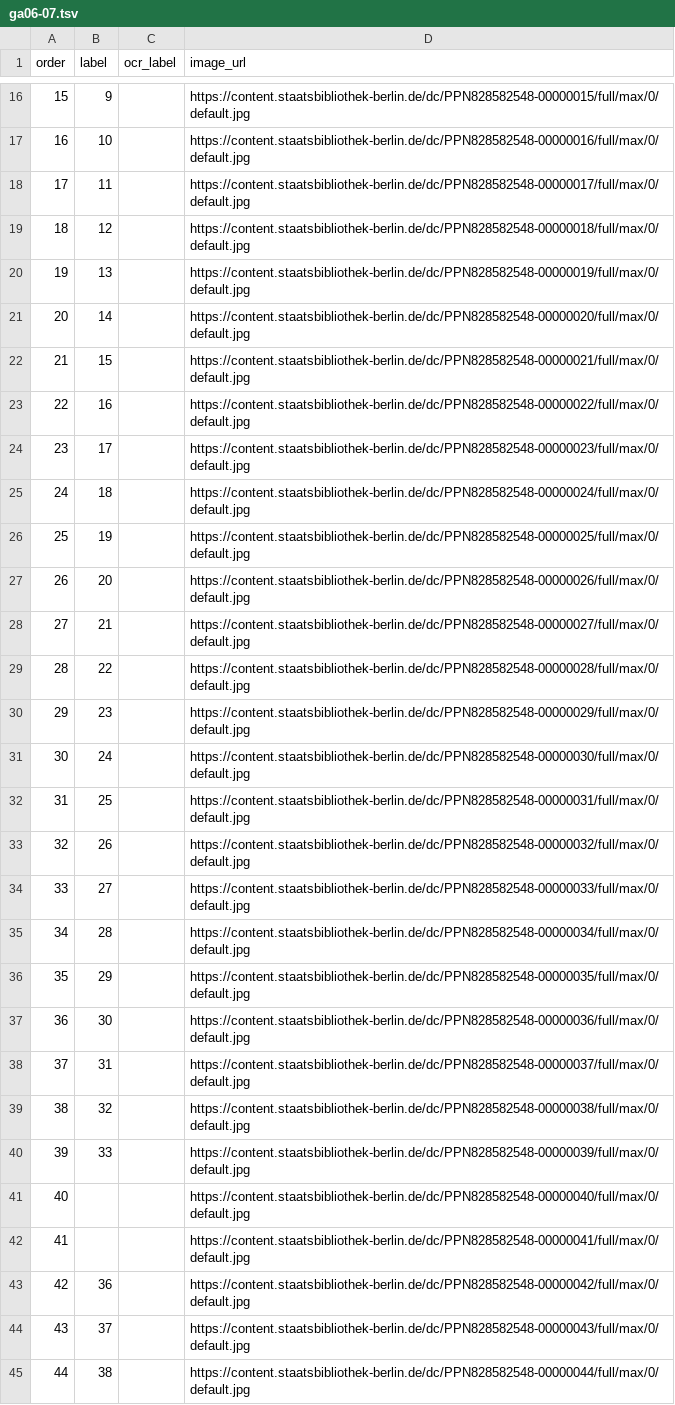
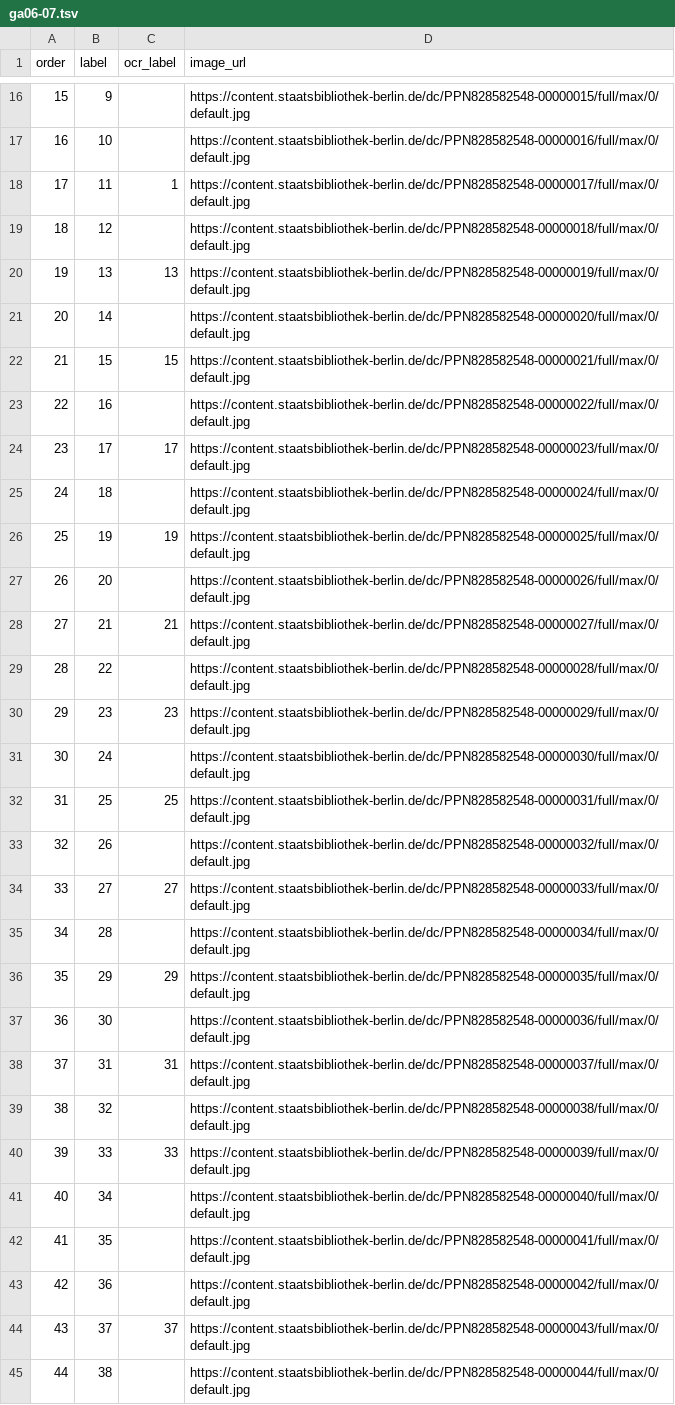
Before and after one commit to PTOROS-Verlag/PTOROS-verlag.github.io, a TSV file: sources/pages/ga06-07.tsv, drawn as a sheet; only a part is shown, gaps mark what is left out; the diff covers the shown part only.

```diff
--- a/sources/pages/ga06-07.tsv
+++ b/sources/pages/ga06-07.tsv
@@ -17,29 +17,29 @@ order	label	ocr_label	image_url
 16	10		https://content.staatsbibliothek-berlin.de/dc/PPN828582548-00000016/full/max/0/default.jpg
-17	11		https://content.staatsbibliothek-berlin.de/dc/PPN828582548-00000017/full/max/0/default.jpg
+17	11	1	https://content.staatsbibliothek-berlin.de/dc/PPN828582548-00000017/full/max/0/default.jpg
 18	12		https://content.staatsbibliothek-berlin.de/dc/PPN828582548-00000018/full/max/0/default.jpg
-19	13		https://content.staatsbibliothek-berlin.de/dc/PPN828582548-00000019/full/max/0/default.jpg
+19	13	13	https://content.staatsbibliothek-berlin.de/dc/PPN828582548-00000019/full/max/0/default.jpg
 20	14		https://content.staatsbibliothek-berlin.de/dc/PPN828582548-00000020/full/max/0/default.jpg
-21	15		https://content.staatsbibliothek-berlin.de/dc/PPN828582548-00000021/full/max/0/default.jpg
+21	15	15	https://content.staatsbibliothek-berlin.de/dc/PPN828582548-00000021/full/max/0/default.jpg
 22	16		https://content.staatsbibliothek-berlin.de/dc/PPN828582548-00000022/full/max/0/default.jpg
-23	17		https://content.staatsbibliothek-berlin.de/dc/PPN828582548-00000023/full/max/0/default.jpg
+23	17	17	https://content.staatsbibliothek-berlin.de/dc/PPN828582548-00000023/full/max/0/default.jpg
 24	18		https://content.staatsbibliothek-berlin.de/dc/PPN828582548-00000024/full/max/0/default.jpg
-25	19		https://content.staatsbibliothek-berlin.de/dc/PPN828582548-00000025/full/max/0/default.jpg
+25	19	19	https://content.staatsbibliothek-berlin.de/dc/PPN828582548-00000025/full/max/0/default.jpg
 26	20		https://content.staatsbibliothek-berlin.de/dc/PPN828582548-00000026/full/max/0/default.jpg
-27	21		https://content.staatsbibliothek-berlin.de/dc/PPN828582548-00000027/full/max/0/default.jpg
+27	21	21	https://content.staatsbibliothek-berlin.de/dc/PPN828582548-00000027/full/max/0/default.jpg
 28	22		https://content.staatsbibliothek-berlin.de/dc/PPN828582548-00000028/full/max/0/default.jpg
-29	23		https://content.staatsbibliothek-berlin.de/dc/PPN828582548-00000029/full/max/0/default.jpg
+29	23	23	https://content.staatsbibliothek-berlin.de/dc/PPN828582548-00000029/full/max/0/default.jpg
 30	24		https://content.staatsbibliothek-berlin.de/dc/PPN828582548-00000030/full/max/0/default.jpg
-31	25		https://content.staatsbibliothek-berlin.de/dc/PPN828582548-00000031/full/max/0/default.jpg
+31	25	25	https://content.staatsbibliothek-berlin.de/dc/PPN828582548-00000031/full/max/0/default.jpg
 32	26		https://content.staatsbibliothek-berlin.de/dc/PPN828582548-00000032/full/max/0/default.jpg
-33	27		https://content.staatsbibliothek-berlin.de/dc/PPN828582548-00000033/full/max/0/default.jpg
+33	27	27	https://content.staatsbibliothek-berlin.de/dc/PPN828582548-00000033/full/max/0/default.jpg
 34	28		https://content.staatsbibliothek-berlin.de/dc/PPN828582548-00000034/full/max/0/default.jpg
-35	29		https://content.staatsbibliothek-berlin.de/dc/PPN828582548-00000035/full/max/0/default.jpg
+35	29	29	https://content.staatsbibliothek-berlin.de/dc/PPN828582548-00000035/full/max/0/default.jpg
 36	30		https://content.staatsbibliothek-berlin.de/dc/PPN828582548-00000036/full/max/0/default.jpg
-37	31		https://content.staatsbibliothek-berlin.de/dc/PPN828582548-00000037/full/max/0/default.jpg
+37	31	31	https://content.staatsbibliothek-berlin.de/dc/PPN828582548-00000037/full/max/0/default.jpg
 38	32		https://content.staatsbibliothek-berlin.de/dc/PPN828582548-00000038/full/max/0/default.jpg
-39	33		https://content.staatsbibliothek-berlin.de/dc/PPN828582548-00000039/full/max/0/default.jpg
-40			https://content.staatsbibliothek-berlin.de/dc/PPN828582548-00000040/full/max/0/default.jpg
-41			https://content.staatsbibliothek-berlin.de/dc/PPN828582548-00000041/full/max/0/default.jpg
+39	33	33	https://content.staatsbibliothek-berlin.de/dc/PPN828582548-00000039/full/max/0/default.jpg
+40	34		https://content.staatsbibliothek-berlin.de/dc/PPN828582548-00000040/full/max/0/default.jpg
+41	35		https://content.staatsbibliothek-berlin.de/dc/PPN828582548-00000041/full/max/0/default.jpg
 42	36		https://content.staatsbibliothek-berlin.de/dc/PPN828582548-00000042/full/max/0/default.jpg
-43	37		https://content.staatsbibliothek-berlin.de/dc/PPN828582548-00000043/full/max/0/default.jpg
+43	37	37	https://content.staatsbibliothek-berlin.de/dc/PPN828582548-00000043/full/max/0/default.jpg
 44	38		https://content.staatsbibliothek-berlin.de/dc/PPN828582548-00000044/full/max/0/default.jpg
```
Also changed, not shown: 97 edited cells elsewhere in this file, 4 other files.
